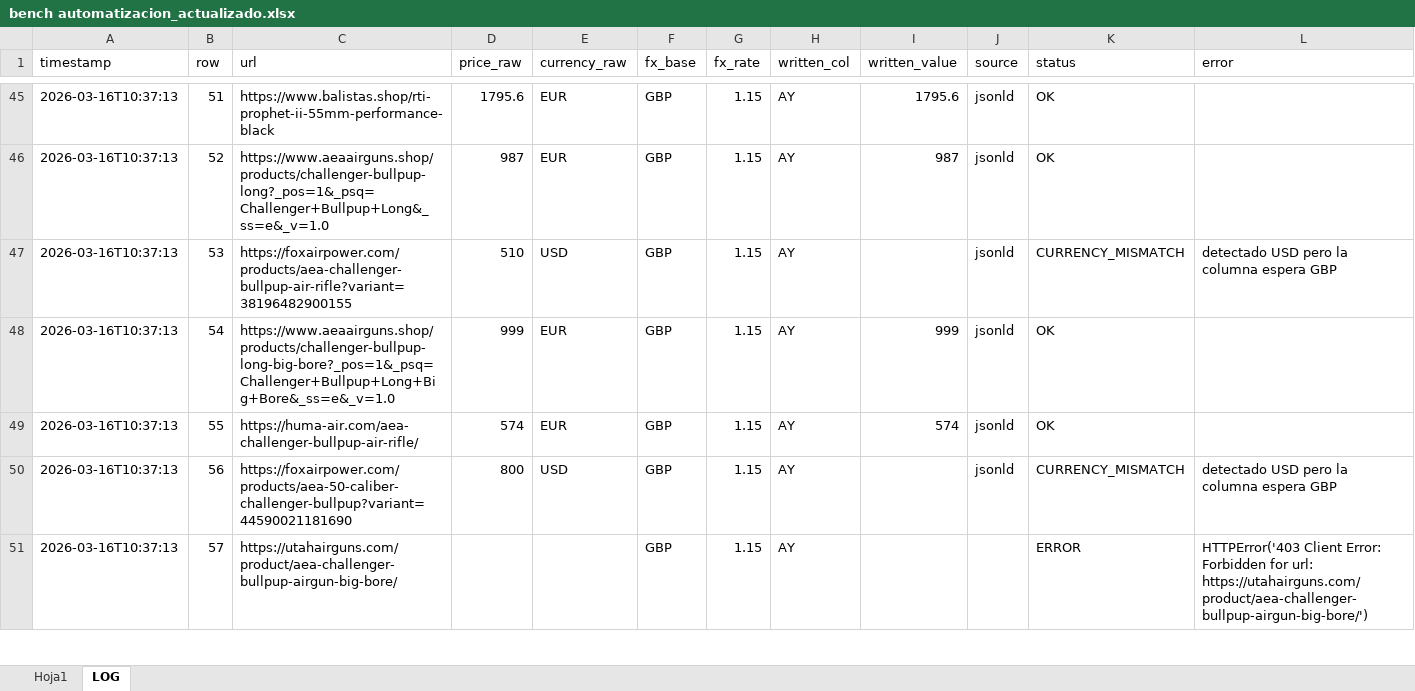
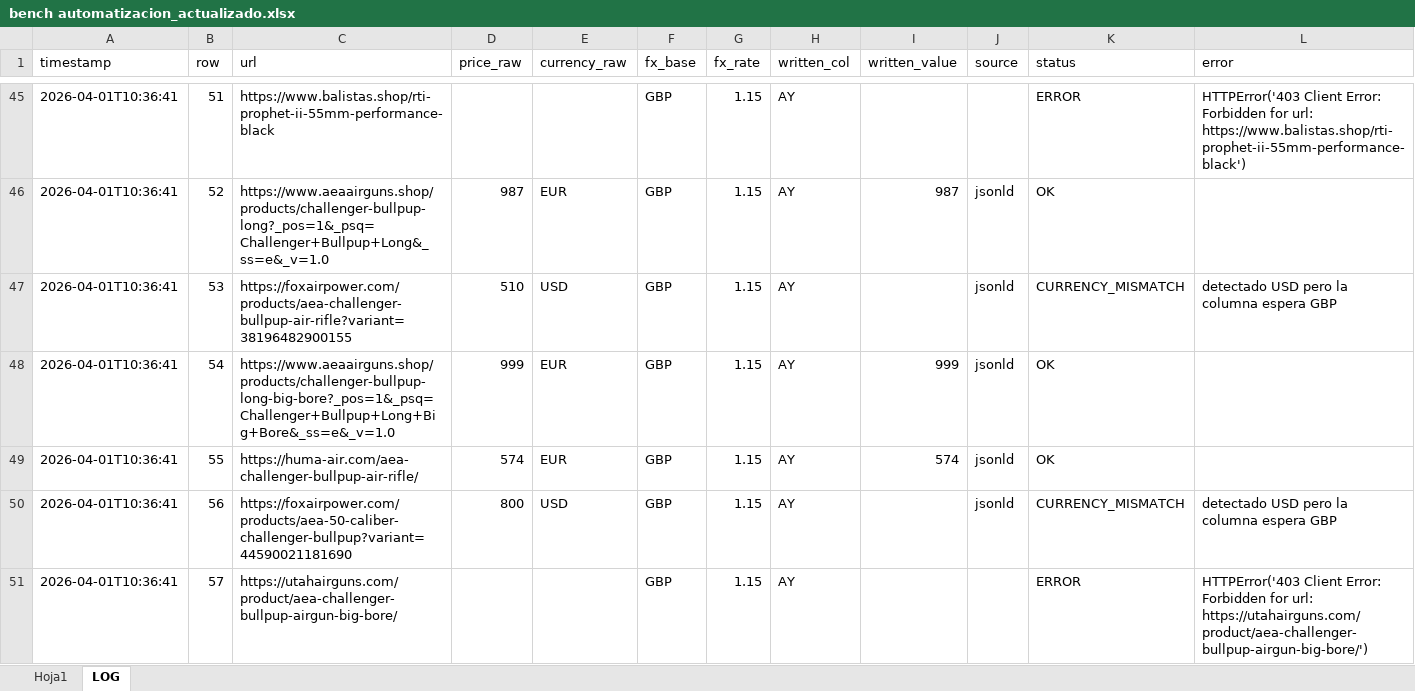
Before and after one commit to Mferrando1999/precios-bench-, an Excel workbook: bench automatizacion_actualizado.xlsx, sheet LOG, drawn as a sheet; only a part is shown, gaps mark what is left out; values as stored, in another font and other column widths than the file's, no borders; the diff covers the shown part only; the diff names each change by its address in the sheet, - before the commit and + after, or states it on an @@ line.

```diff
--- a/bench automatizacion_actualizado.xlsx (sheet LOG)
+++ b/bench automatizacion_actualizado.xlsx (sheet LOG)
-A45:A51 (timestamp): 2026-03-16T10:37:13
+A45:A51 (timestamp): 2026-04-01T10:36:41
-D45 (price_raw): 1795.6
+D45 (price_raw): (empty)
-E45 (currency_raw): EUR
+E45 (currency_raw): (empty)
-I45 (written_value): 1795.6
+I45 (written_value): (empty)
-J45 (source): jsonld
+J45 (source): (empty)
-K45 (status): OK
+K45 (status): ERROR
-L45 (error): (empty)
+L45 (error): HTTPError('403 Client Error: Forbidden for url: https://www.balistas.shop/rti-prophet-ii-55mm-performance-black')
```
Also changed, not shown: 574 edited cells elsewhere in this sheet, sheet Hoja1.
